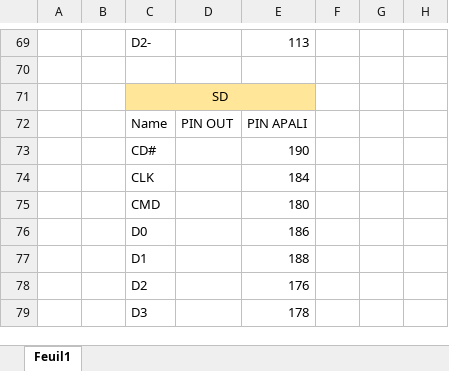
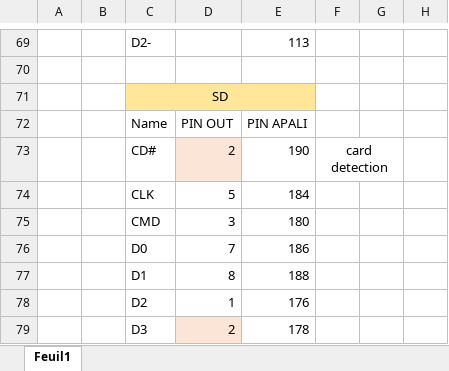
Before and after one commit to PumaFPV/ApaliPi, an Excel workbook: HSIS_ApaliPi.xlsx, sheet Feuil1, drawn as a sheet; only a part is shown, gaps mark what is left out; values as stored, in another font and other column widths than the file's, no borders; the diff names each change by its address in the sheet, - before the commit and + after, or states it on an @@ line.

Commit message:
PINOUT SD pas de modif KiCAD

```diff
--- a/HSIS_ApaliPi.xlsx (sheet Feuil1)
+++ b/HSIS_ApaliPi.xlsx (sheet Feuil1)
-D73: (empty)
+D73: 2
-D73 fill: none
+D73 fill: #FBE5D6
-F73: (empty)
+F73: card detection
+F73:G73 merged
-D74: (empty)
+D74: 5
-D75: (empty)
+D75: 3
-D76: (empty)
+D76: 7
-D77: (empty)
+D77: 8
-D78: (empty)
+D78: 1
-D79: (empty)
+D79: 2
-D79 fill: none
+D79 fill: #FBE5D6
```
